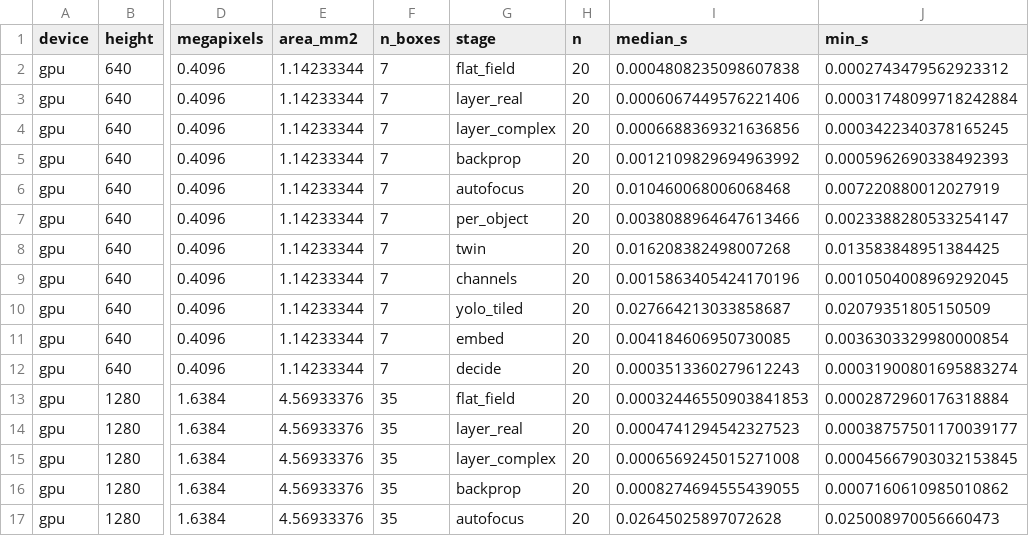
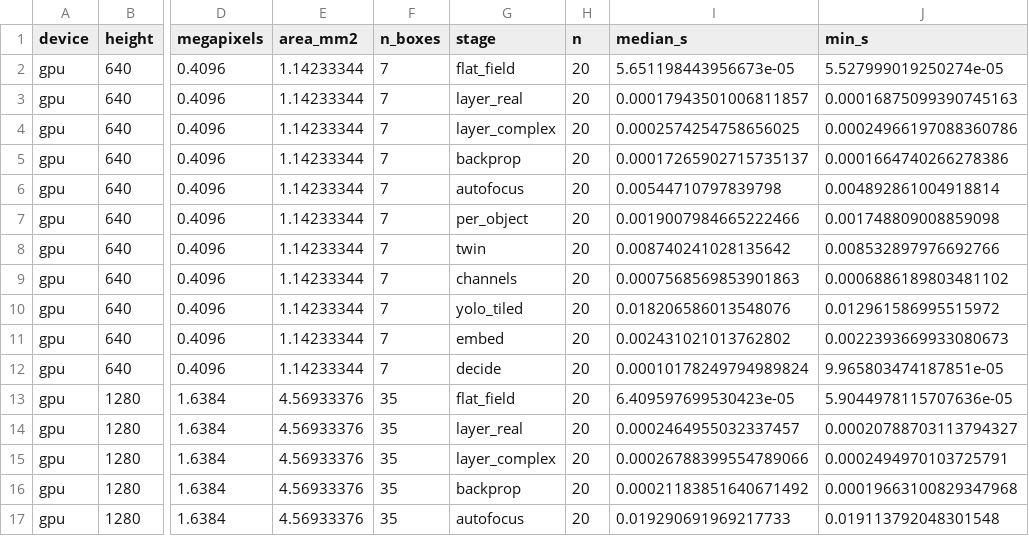
Before and after one commit to CodeWracker/holo-openset, a CSV file: results/timing_gpu.csv, drawn as a sheet; only a part is shown, gaps mark what is left out; the diff covers the shown part only; the diff names each change by its address in the sheet, - before the commit and + after, or states it on an @@ line.

```diff
--- a/results/timing_gpu.csv
+++ b/results/timing_gpu.csv
-I2 (median_s): 0.0004808235098607838
+I2 (median_s): 5.651198443956673e-05
-J2 (min_s): 0.0002743479562923312
+J2 (min_s): 5.527999019250274e-05
-I3 (median_s): 0.0006067449576221406
+I3 (median_s): 0.00017943501006811857
-J3 (min_s): 0.00031748099718242884
+J3 (min_s): 0.00016875099390745163
-I4 (median_s): 0.0006688369321636856
+I4 (median_s): 0.0002574254758656025
-J4 (min_s): 0.0003422340378165245
+J4 (min_s): 0.00024966197088360786
-I5 (median_s): 0.0012109829694963992
+I5 (median_s): 0.00017265902715735137
-J5 (min_s): 0.0005962690338492393
+J5 (min_s): 0.0001664740266278386
-I6 (median_s): 0.010460068006068468
+I6 (median_s): 0.00544710797839798
-J6 (min_s): 0.007220880012027919
+J6 (min_s): 0.004892861004918814
-I7 (median_s): 0.0038088964647613466
+I7 (median_s): 0.0019007984665222466
-J7 (min_s): 0.0023388280533254147
+J7 (min_s): 0.001748809008859098
-I8 (median_s): 0.016208382498007268
+I8 (median_s): 0.008740241028135642
-J8 (min_s): 0.013583848951384425
+J8 (min_s): 0.008532897976692766
-I9 (median_s): 0.0015863405424170196
+I9 (median_s): 0.0007568569853901863
-J9 (min_s): 0.0010504008969292045
+J9 (min_s): 0.0006886189803481102
-I10 (median_s): 0.027664213033858687
+I10 (median_s): 0.018206586013548076
-J10 (min_s): 0.02079351805150509
+J10 (min_s): 0.012961586995515972
-I11 (median_s): 0.004184606950730085
+I11 (median_s): 0.002431021013762802
-J11 (min_s): 0.0036303329980000854
+J11 (min_s): 0.0022393669933080673
-I12 (median_s): 0.0003513360279612243
+I12 (median_s): 0.00010178249794989824
-J12 (min_s): 0.00031900801695883274
+J12 (min_s): 9.965803474187851e-05
-I13 (median_s): 0.00032446550903841853
+I13 (median_s): 6.409597699530423e-05
-J13 (min_s): 0.0002872960176318884
+J13 (min_s): 5.9044978115707636e-05
-I14 (median_s): 0.0004741294542327523
+I14 (median_s): 0.0002464955032337457
-J14 (min_s): 0.00038757501170039177
+J14 (min_s): 0.00020788703113794327
-I15 (median_s): 0.0006569245015271008
+I15 (median_s): 0.00026788399554789066
-J15 (min_s): 0.00045667903032153845
+J15 (min_s): 0.0002494970103725791
-I16 (median_s): 0.0008274694555439055
+I16 (median_s): 0.00021183851640671492
-J16 (min_s): 0.0007160610985010862
+J16 (min_s): 0.00019663100829347968
-I17 (median_s): 0.02645025897072628
+I17 (median_s): 0.019290691969217733
-J17 (min_s): 0.025008970056660473
+J17 (min_s): 0.019113792048301548
```
Also changed, not shown: 56 edited cells elsewhere in this file, results/full_frames.csv, results/full_frames_time.csv, 4 other files.
